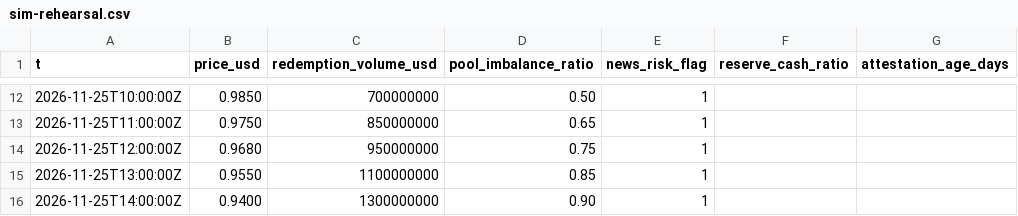
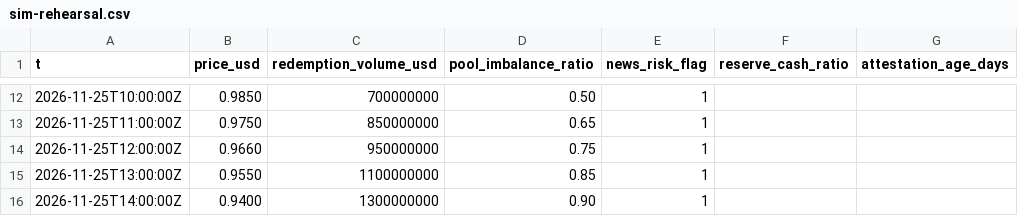
Before and after one commit to SEJINKIM-git/ThreatWatch-AI, a CSV file: public/depeg/sim-rehearsal.csv, drawn as a sheet; only a part is shown, gaps mark what is left out.

```diff
--- a/public/depeg/sim-rehearsal.csv
+++ b/public/depeg/sim-rehearsal.csv
@@ -13,3 +13,3 @@ t,price_usd,redemption_volume_usd,pool_imbalance_ratio,news_risk_flag,reserve_ca
 2026-11-25T11:00:00Z,0.9750,850000000,0.65,1,,
-2026-11-25T12:00:00Z,0.9680,950000000,0.75,1,,
+2026-11-25T12:00:00Z,0.9660,950000000,0.75,1,,
 2026-11-25T13:00:00Z,0.9550,1100000000,0.85,1,,
```
Also changed, not shown: 17 other files.
